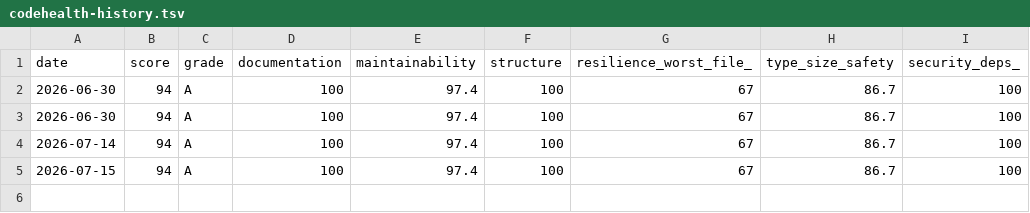
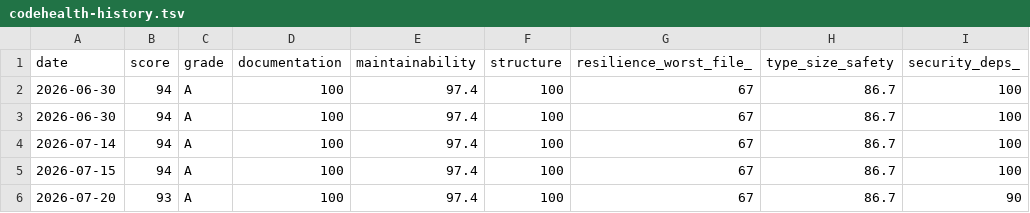
Before and after one commit to PrairieAster-Ai/nearest-nice-weather, a TSV file: code-health/codehealth-history.tsv, drawn as a sheet.

```diff
--- a/code-health/codehealth-history.tsv
+++ b/code-health/codehealth-history.tsv
@@ -5 +5,2 @@ date	score	grade	documentation	maintainability	structure	resilience_worst_file_
 2026-07-15	94	A	100	97.4	100	67	86.7	100
+2026-07-20	93	A	100	97.4	100	67	86.7	90
```
Also changed, not shown: code-health/change-coupling-history.tsv, code-health/hotspot-history.tsv, 8 other files.
